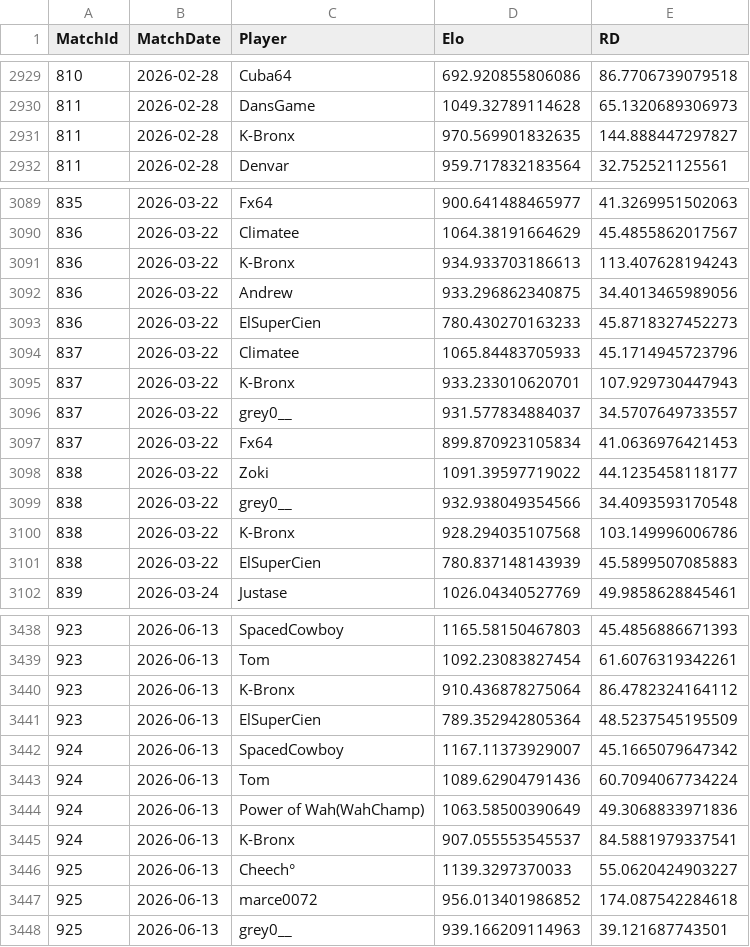
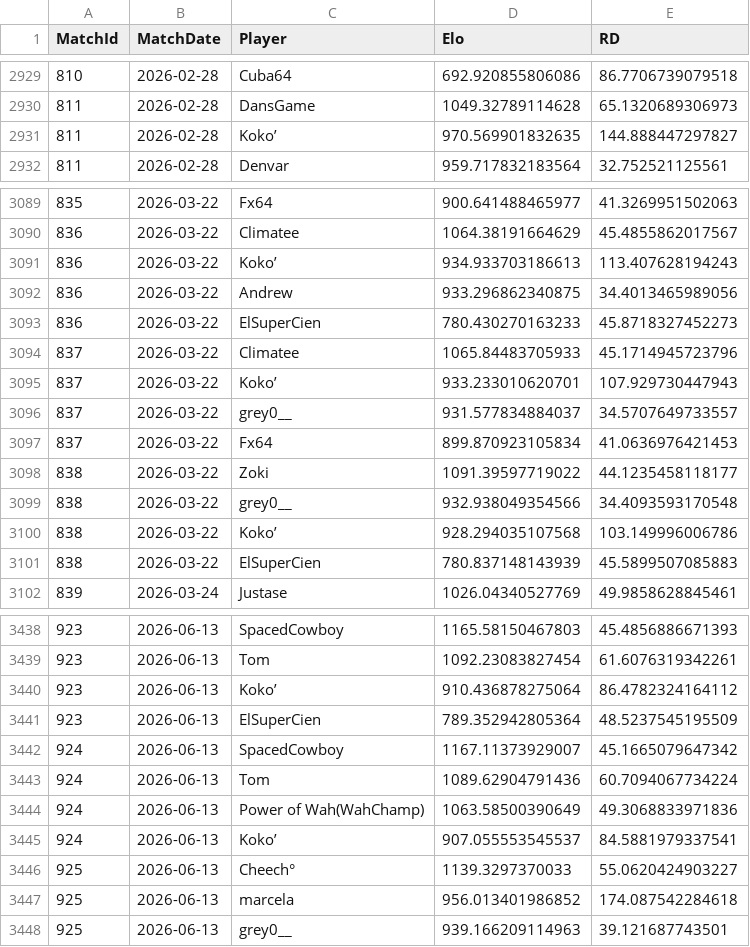
Before and after one commit to JedGrabman/MarioKart64VsRatings, a CSV file: update_history.csv, drawn as a sheet; only a part is shown, gaps mark what is left out; the diff covers the shown part only.

```diff
--- a/update_history.csv
+++ b/update_history.csv
@@ -2930,3 +2930,3 @@
 811,2026-02-28,"DansGame",1049.32789114628,65.1320689306973
-811,2026-02-28,"K-Bronx",970.569901832635,144.888447297827
+811,2026-02-28,"Koko’",970.569901832635,144.888447297827
 811,2026-02-28,"Denvar",959.717832183564,32.752521125561
@@ -3090,3 +3090,3 @@
 836,2026-03-22,"Climatee",1064.38191664629,45.4855862017567
-836,2026-03-22,"K-Bronx",934.933703186613,113.407628194243
+836,2026-03-22,"Koko’",934.933703186613,113.407628194243
 836,2026-03-22,"Andrew",933.296862340875,34.4013465989056
@@ -3094,3 +3094,3 @@
 837,2026-03-22,"Climatee",1065.84483705933,45.1714945723796
-837,2026-03-22,"K-Bronx",933.233010620701,107.929730447943
+837,2026-03-22,"Koko’",933.233010620701,107.929730447943
 837,2026-03-22,"grey0__",931.577834884037,34.5707649733557
@@ -3099,3 +3099,3 @@
 838,2026-03-22,"grey0__",932.938049354566,34.4093593170548
-838,2026-03-22,"K-Bronx",928.294035107568,103.149996006786
+838,2026-03-22,"Koko’",928.294035107568,103.149996006786
 838,2026-03-22,"ElSuperCien",780.837148143939,45.5899507085883
@@ -3439,3 +3439,3 @@
 923,2026-06-13,"Tom",1092.23083827454,61.6076319342261
-923,2026-06-13,"K-Bronx",910.436878275064,86.4782324164112
+923,2026-06-13,"Koko’",910.436878275064,86.4782324164112
 923,2026-06-13,"ElSuperCien",789.352942805364,48.5237545195509
@@ -3444,5 +3444,5 @@
 924,2026-06-13,"Power of Wah(WahChamp)",1063.58500390649,49.3068833971836
-924,2026-06-13,"K-Bronx",907.055553545537,84.5881979337541
+924,2026-06-13,"Koko’",907.055553545537,84.5881979337541
 925,2026-06-13,"Cheech°",1139.3297370033,55.0620424903227
-925,2026-06-13,"marce0072",956.013401986852,174.087542284618
+925,2026-06-13,"marcela",956.013401986852,174.087542284618
 925,2026-06-13,"grey0__",939.166209114963,39.121687743501
```
Also changed, not shown: 12 edited cells elsewhere in this file, player_results.csv, 1 other file.
